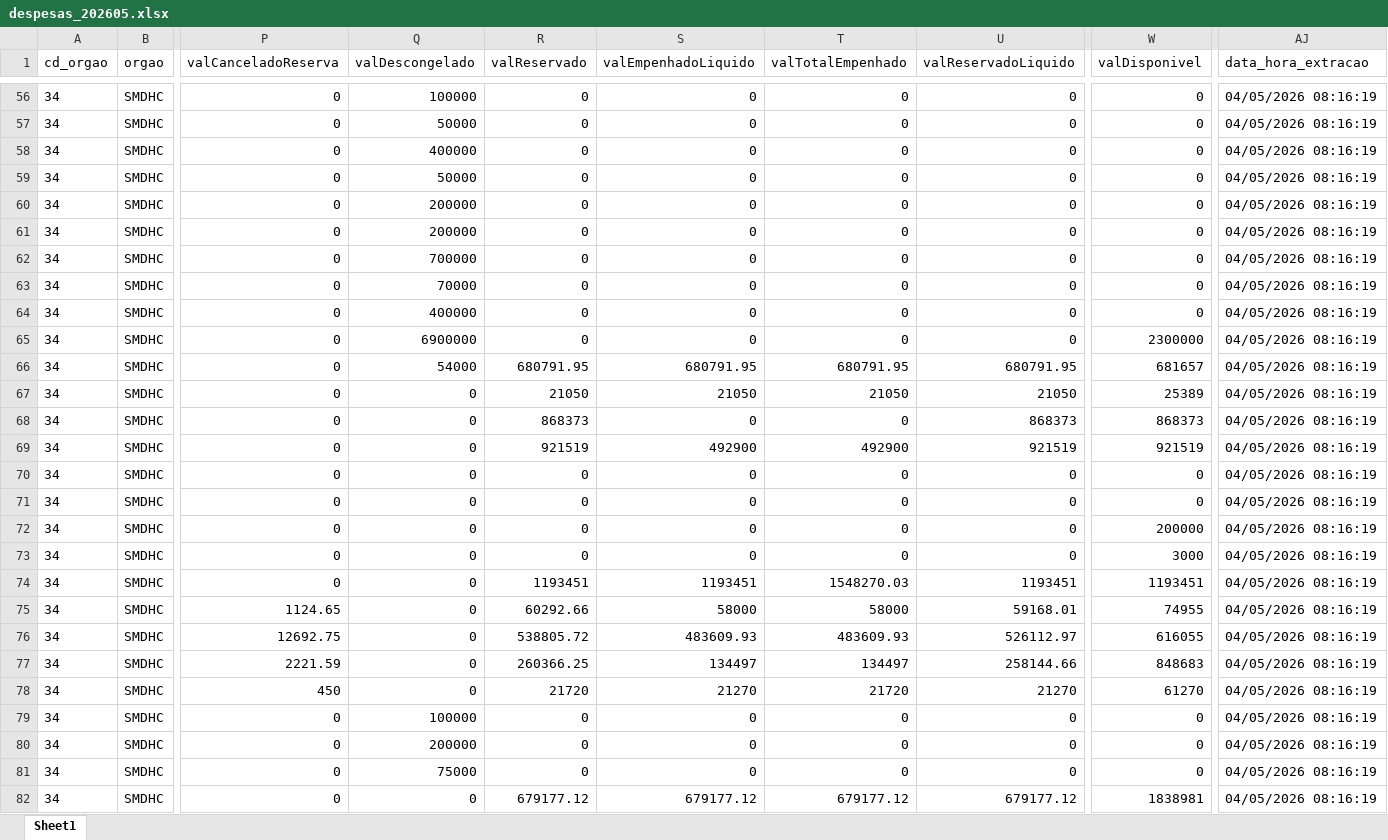
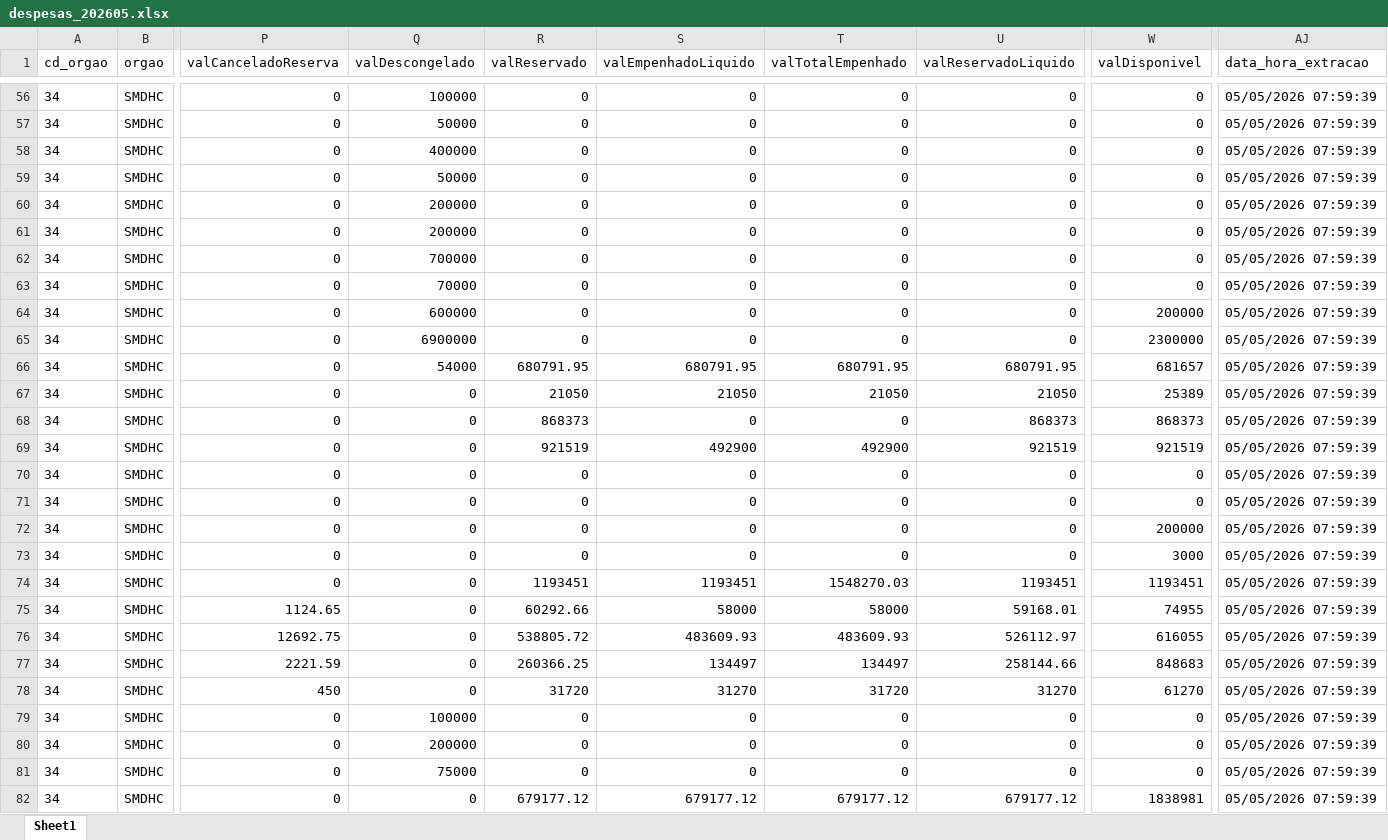
Before and after one commit to NathanSFaita/painel_orcamentario, an Excel workbook: base_despesas/2026/despesas_202605.xlsx, sheet Sheet1, drawn as a sheet; only a part is shown, gaps mark what is left out; values as stored, in another font and other column widths than the file's, no borders; the diff covers the shown part only; the diff names each change by its address in the sheet, - before the commit and + after, or states it on an @@ line.

```diff
--- a/base_despesas/2026/despesas_202605.xlsx (sheet Sheet1)
+++ b/base_despesas/2026/despesas_202605.xlsx (sheet Sheet1)
-AJ56:AJ82 (data_hora_extracao): 04/05/2026 08:16:19
+AJ56:AJ82 (data_hora_extracao): 05/05/2026 07:59:39
-Q64 (valDescongelado): 400000
+Q64 (valDescongelado): 600000
-W64 (valDisponivel): 0
+W64 (valDisponivel): 200000
-R78 (valReservado): 21720
+R78 (valReservado): 31720
-S78 (valEmpenhadoLiquido): 21270
+S78 (valEmpenhadoLiquido): 31270
-T78 (valTotalEmpenhado): 21720
+T78 (valTotalEmpenhado): 31720
-U78 (valReservadoLiquido): 21270
+U78 (valReservadoLiquido): 31270
```
Also changed, not shown: 177 edited cells elsewhere in this sheet, 4 other files.
